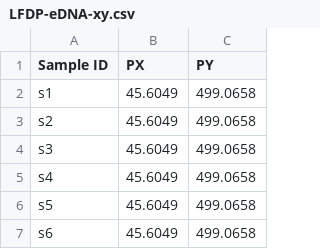
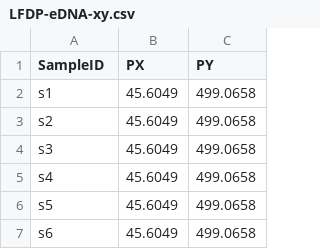
Before and after one commit to bobmuscarella/eDNA-LFDP, a CSV file: Data/LFDP-eDNA-xy.csv, drawn as a sheet; only a part is shown.

Commit message:
Update LFDP-eDNA-xy.csv

```diff
--- a/Data/LFDP-eDNA-xy.csv
+++ b/Data/LFDP-eDNA-xy.csv
@@ -1,2 +1,2 @@
-Sample ID,PX,PY
+SampleID,PX,PY
 s1,45.6049,499.0658
```
